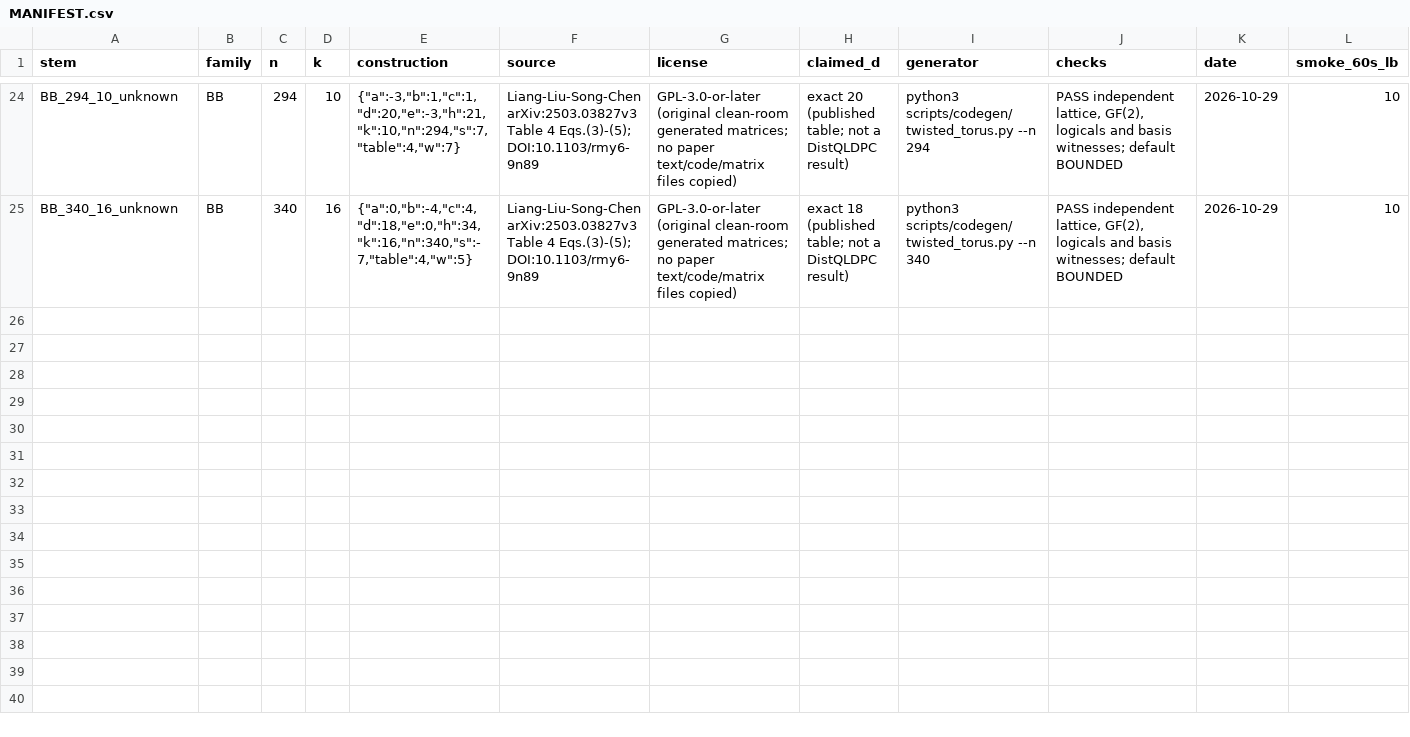
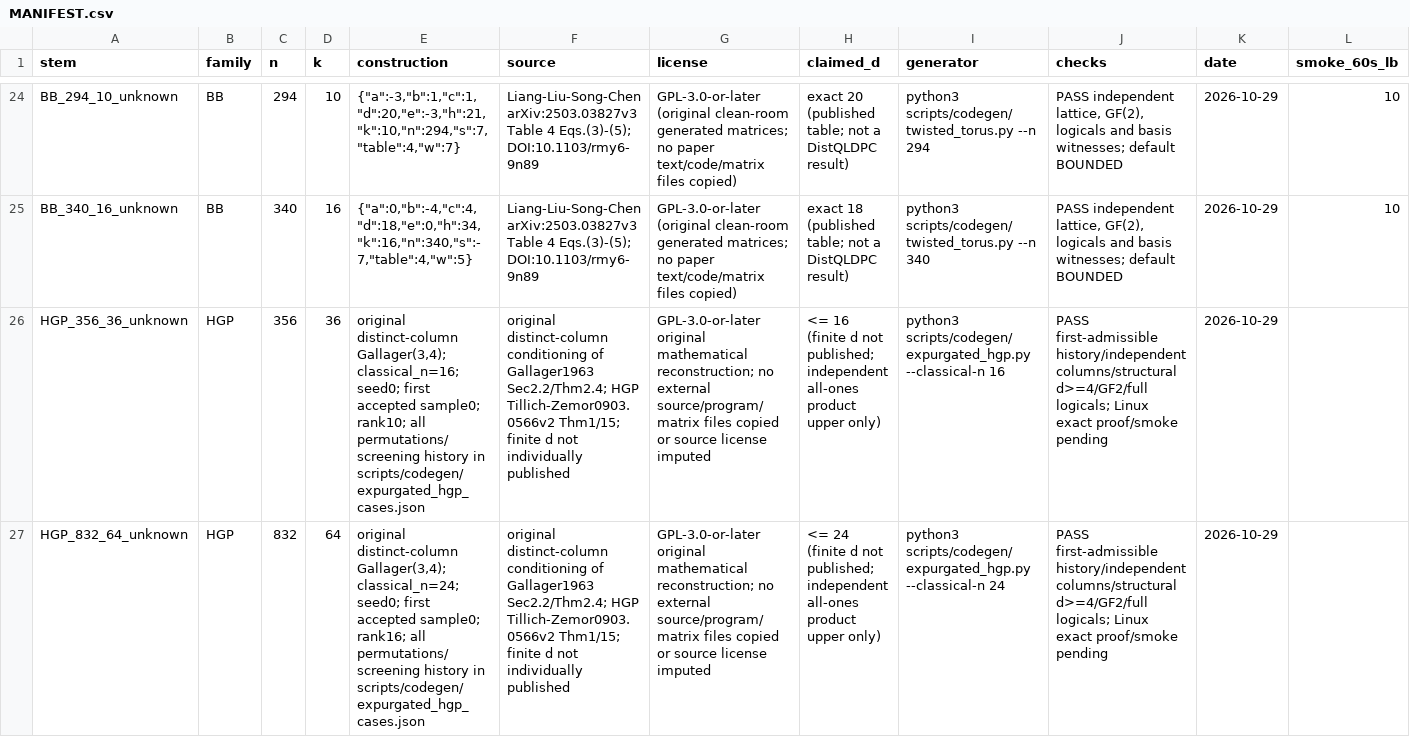
Before and after one commit to guluchen/DistQLDPC, a CSV file: data/matrices/untiered/MANIFEST.csv, drawn as a sheet; only a part is shown, gaps mark what is left out; rows hold the shown columns only; the diff covers the shown part only; the diff names each change by its address in the sheet, - before the commit and + after, or states it on an @@ line.

Commit message:
Add explicitly conditioned distinct-column Gallager HGP inputs

```diff
--- a/data/matrices/untiered/MANIFEST.csv
+++ b/data/matrices/untiered/MANIFEST.csv
+row 26: HGP_356_36_unknown | HGP | 356 | 36 | original distinct-column Gallager(3,4); classical_n=16; seed0; first accepted sample0; rank10; all permutations/screening history in scripts/codegen/expurgated_hgp_cases.json | original distinct-column conditioning of Gallager1963 Sec2.2/Thm2.4; HGP Tillich-Zemor0903.0566v2 Thm1/15; finite d not individually published | GPL-3.0-or-later original mathematical reconstruction; no external source/program/matrix files copied or source license imputed | <= 16 (finite d not published; independent all-ones product upper only) | python3 scripts/codegen/expurgated_hgp.py --classical-n 16 | PASS first-admissible history/independent columns/structural d>=4/GF2/full logicals; Linux exact proof/smoke pending | 2026-10-29
+row 27: HGP_832_64_unknown | HGP | 832 | 64 | original distinct-column Gallager(3,4); classical_n=24; seed0; first accepted sample0; rank16; all permutations/screening history in scripts/codegen/expurgated_hgp_cases.json | original distinct-column conditioning of Gallager1963 Sec2.2/Thm2.4; HGP Tillich-Zemor0903.0566v2 Thm1/15; finite d not individually published | GPL-3.0-or-later original mathematical reconstruction; no external source/program/matrix files copied or source license imputed | <= 24 (finite d not published; independent all-ones product upper only) | python3 scripts/codegen/expurgated_hgp.py --classical-n 24 | PASS first-admissible history/independent columns/structural d>=4/GF2/full logicals; Linux exact proof/smoke pending | 2026-10-29
```
Also changed, not shown: 2 added rows elsewhere in this file, 39 other files.
